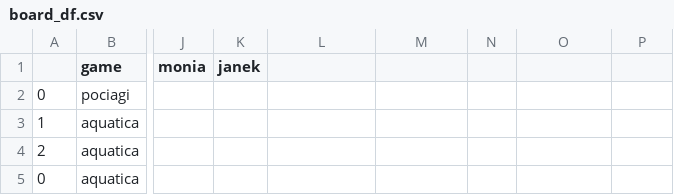
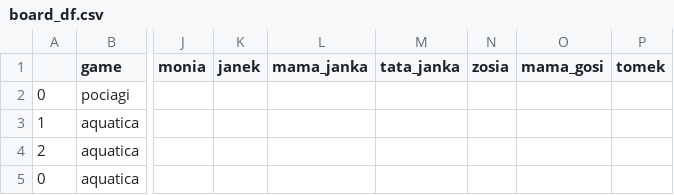
Before and after one commit to all2gos/boardstats, a CSV file: board_df.csv, drawn as a sheet; only a part is shown, gaps mark what is left out; the diff names each change by its address in the sheet, - before the commit and + after, or states it on an @@ line.

Commit message:
streamlit commit excel

```diff
--- a/board_df.csv
+++ b/board_df.csv
-L1: (empty)
+L1: mama_janka
-M1: (empty)
+M1: tata_janka
-N1: (empty)
+N1: zosia
-O1: (empty)
+O1: mama_gosi
-P1: (empty)
+P1: tomek
```
Also changed, not shown: 1 other file.
